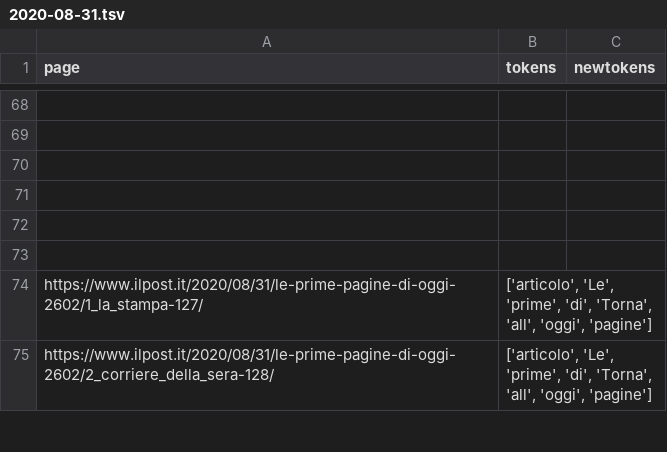
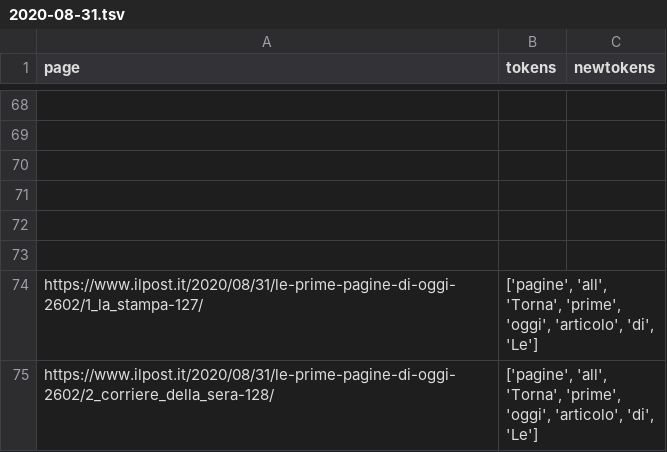
Before and after one commit to sinanatra/ilpost-first-said, a TSV file: database/2020-08-31.tsv, drawn as a sheet; only a part is shown, gaps mark what is left out; the diff covers the shown part only; the diff names each change by its address in the sheet, - before the commit and + after, or states it on an @@ line.

```diff
--- a/database/2020-08-31.tsv
+++ b/database/2020-08-31.tsv
-B74:B75 (tokens): ['articolo', 'Le', 'prime', 'di', 'Torna', 'all', 'oggi', 'pagine']
+B74:B75 (tokens): ['pagine', 'all', 'Torna', 'prime', 'oggi', 'articolo', 'di', 'Le']
```
Also changed, not shown: 36 edited cells elsewhere in this file.
